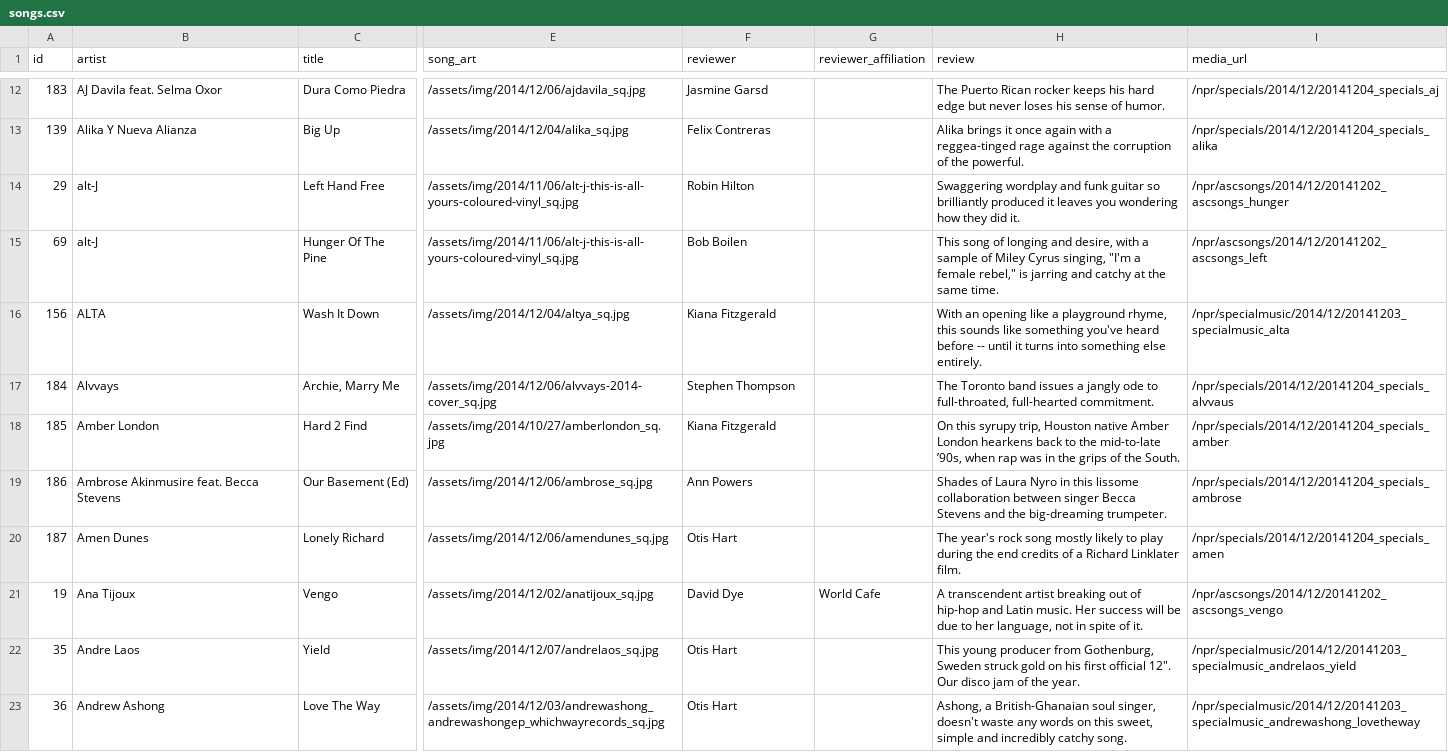
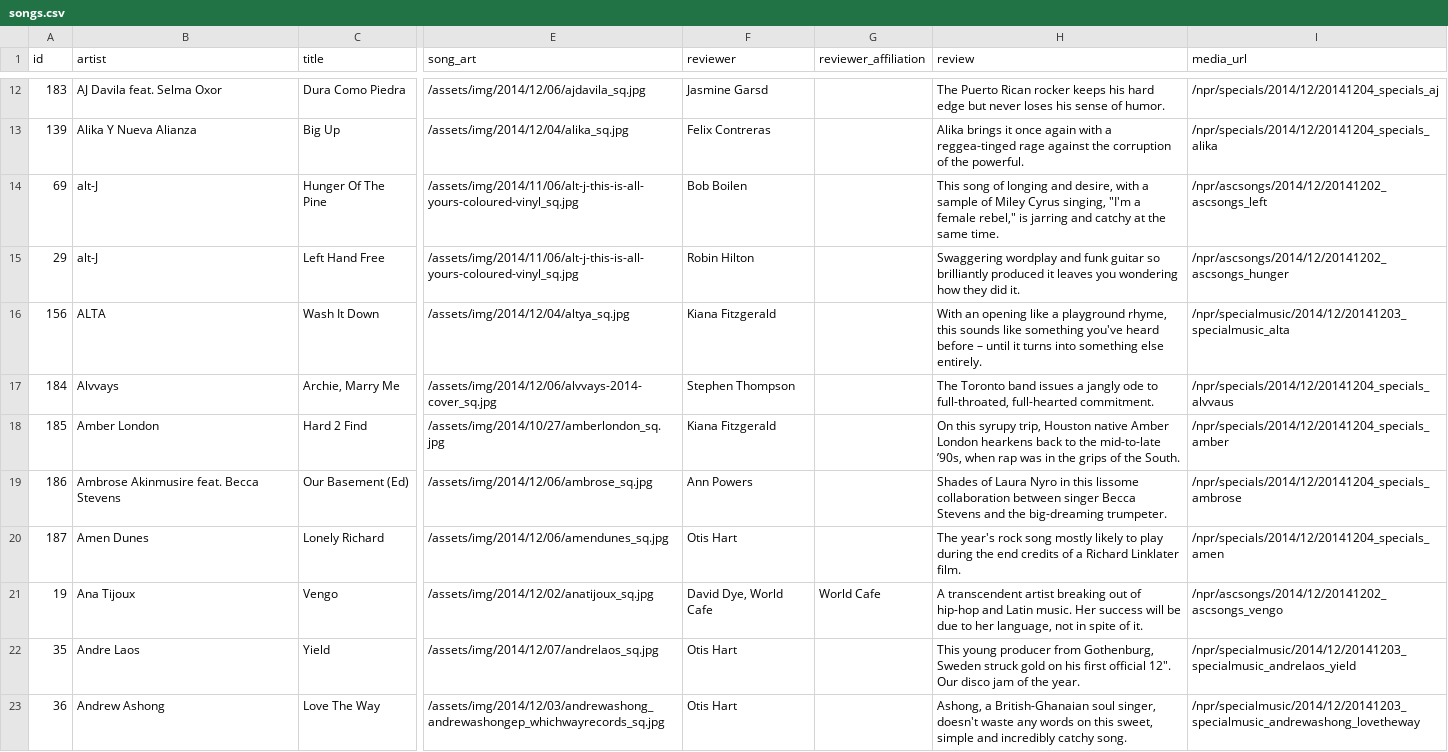
Before and after one commit to nprapps/bestsongs14, a CSV file: data/songs.csv, drawn as a sheet; only a part is shown, gaps mark what is left out; the diff covers the shown part only; the diff names each change by its address in the sheet, - before the commit and + after, or states it on an @@ line.

```diff
--- a/data/songs.csv
+++ b/data/songs.csv
@@ row 15 moved to row 14: 69 @@
-H16 (review): …heard before -- until it…
+H16 (review): …heard before – until it…
-F21 (reviewer): David Dye
+F21 (reviewer): David Dye, World Cafe
```
Also changed, not shown: 1 added row, 1 removed row, 2 moved rows and 77 edited cells elsewhere in this file, 1 other file.
